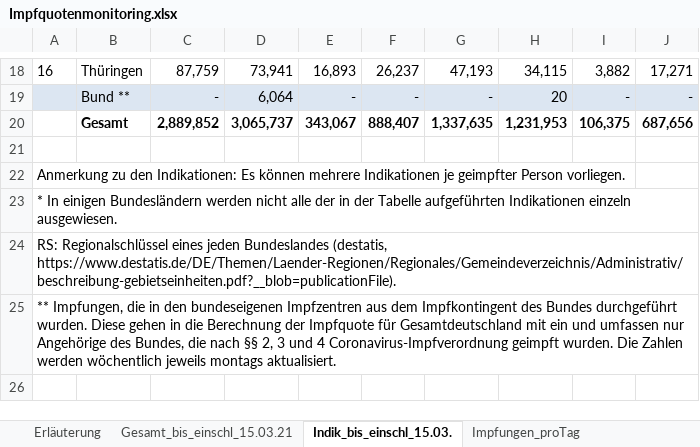
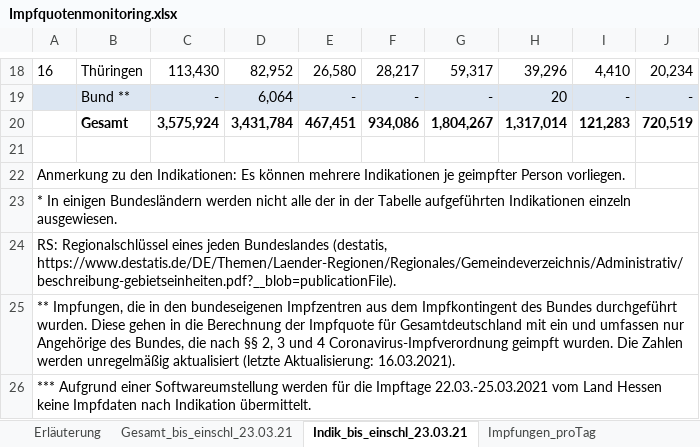
Before and after one commit to GarunWindtotem/Auswertung_Covid_19, an Excel workbook: input/Impfquotenmonitoring.xlsx, sheet Indik_bis_einschl_23.03.21, drawn as a sheet; only a part is shown, gaps mark what is left out; values as stored, in another font and other column widths than the file's, no borders; removed rows and columns are numbered as before the commit, all else as after; the diff covers the shown part only; the diff names each change by its address in the sheet, - before the commit and + after, or states it on an @@ line.

```diff
--- a/input/Impfquotenmonitoring.xlsx (sheet Indik_bis_einschl_23.03.21)
+++ b/input/Impfquotenmonitoring.xlsx (sheet Indik_bis_einschl_23.03.21)
-sheet tab: Gesamt_bis_einschl_15.03.21
+sheet tab: Gesamt_bis_einschl_23.03.21
-sheet tab: Indik_bis_einschl_15.03.
+sheet tab: Indik_bis_einschl_23.03.21
-C18: 87,759
+C18: 113,430
-D18: 73,941
+D18: 82,952
-E18: 16,893
+E18: 26,580
-F18: 26,237
+F18: 28,217
-G18: 47,193
+G18: 59,317
-H18: 34,115
+H18: 39,296
-I18: 3,882
+I18: 4,410
-J18: 17,271
+J18: 20,234
-row 20:  | Gesamt | 2,889,852 | 3,065,737 | 343,067 | 888,407 | 1,337,635 | 1,231,953 | 106,375 | 687,656
+row 20:  | Gesamt | 3,575,924 | 3,431,784 | 467,451 | 934,086 | 1,804,267 | 1,317,014 | 121,283 | 720,519
-A25: …Zahlen werden wöchentlich jeweils montags aktualisiert.
+A25: …Zahlen werden unregelmäßig aktualisiert (letzte Aktualisierung: 16.03.2021).
+row 26: *** Aufgrund einer Softwareumstellung werden für die Impftage 22.03.-25.03.2021 vom Land Hessen keine Impfdaten nach Indikation übermittelt.
```
Also changed, not shown: 120 edited cells elsewhere in this sheet, sheet Impfungen_proTag, sheet Gesamt_bis_einschl_23.03.21, sheet Erläuterung, input/Testzahlen-gesamt.xlsx, 46 other files.
